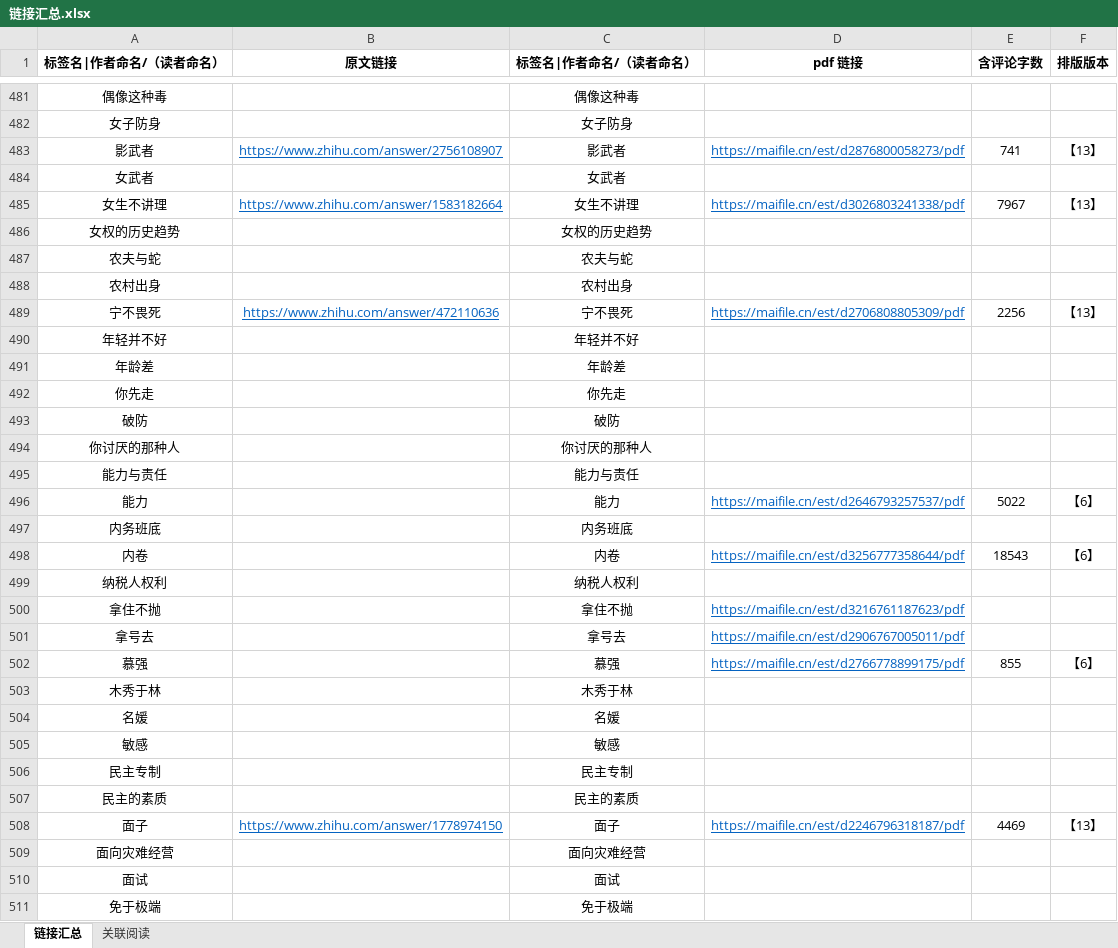
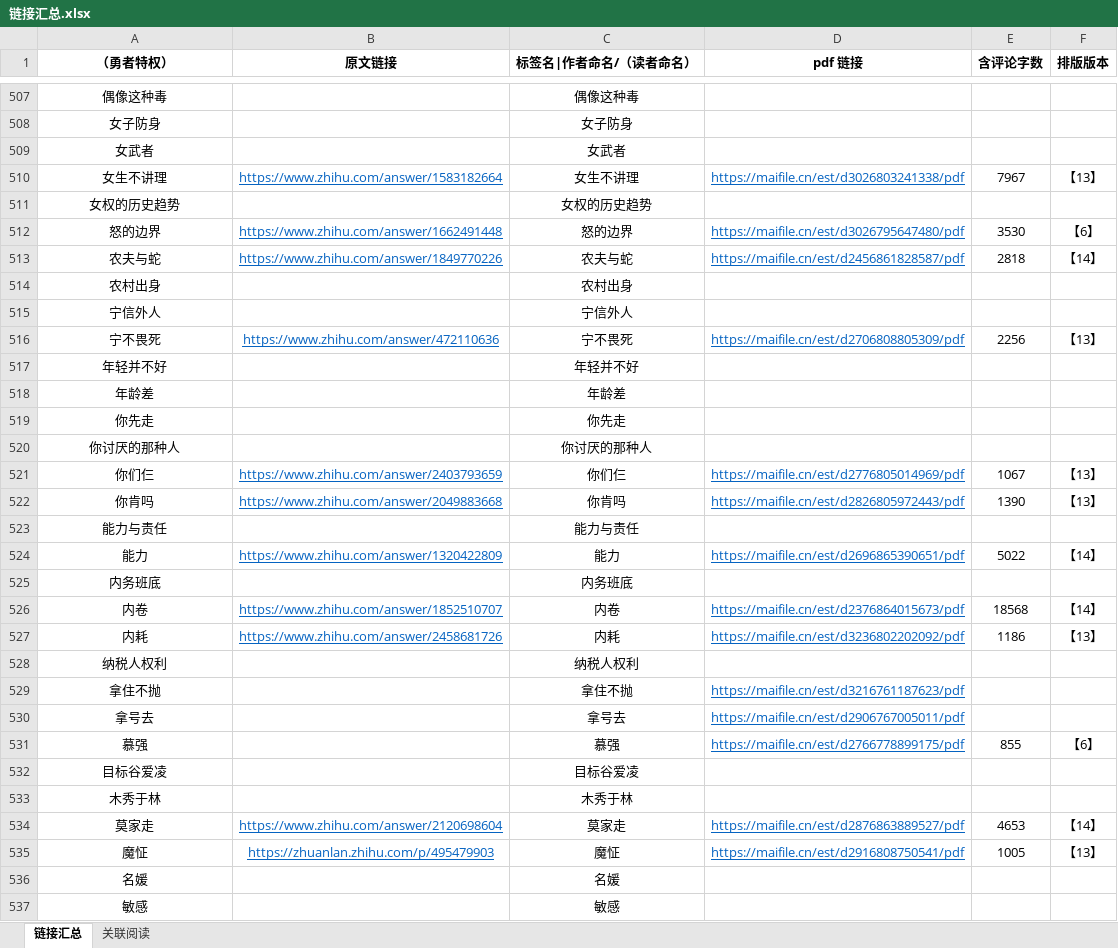
Before and after one commit to LKHRFUDI/Caritas-Learning, an Excel workbook: 链接汇总.xlsx, sheet 链接汇总, drawn as a sheet; only a part is shown, gaps mark what is left out; the shorter side is filled out with more unchanged rows; values as stored, in another font and other column widths than the file's, no borders; addresses are those after the commit; the diff covers the shown part only; the diff names each change by its address in the sheet, - before the commit and + after, or states it on an @@ line.

```diff
--- a/链接汇总.xlsx (sheet 链接汇总)
+++ b/链接汇总.xlsx (sheet 链接汇总)
-A1: 标签名|作者命名/（读者命名）
+A1: （勇者特权）
@@ row 483 moved to row 161: 影武者 @@
@@ row 122 moved to row 512: 怒的边界 @@
-B513 (原文链接): (empty)
+B513 (原文链接): https://www.zhihu.com/answer/1849770226
-D513 (pdf 链接): (empty)
+D513 (pdf 链接): https://maifile.cn/est/d2456861828587/pdf
-E513 (含评论字数): (empty)
+E513 (含评论字数): 2818
-F513 (排版版本): (empty)
+F513 (排版版本): 【14】
@@ row 738 moved to row 515: 宁信外人 @@
@@ row 493 moved to row 485: 破防 @@
@@ row 1203 moved to row 521: 你们仨 @@
@@ row 1205 moved to row 522: 你肯吗 @@
-B524 (原文链接): (empty)
+B524 (原文链接): https://www.zhihu.com/answer/1320422809
-D524 (pdf 链接): https://maifile.cn/est/d2646793257537/pdf
+D524 (pdf 链接): https://maifile.cn/est/d2696865390651/pdf
-F524 (排版版本): 【6】
+F524 (排版版本): 【14】
-B526 (原文链接): (empty)
+B526 (原文链接): https://www.zhihu.com/answer/1852510707
-D526 (pdf 链接): https://maifile.cn/est/d3256777358644/pdf
+D526 (pdf 链接): https://maifile.cn/est/d2376864015673/pdf
-E526 (含评论字数): 18543
+E526 (含评论字数): 18568
-F526 (排版版本): 【6】
+F526 (排版版本): 【14】
@@ row 613 moved to row 527: 内耗 @@
@@ row 541 moved to row 532: 目标谷爱凌 @@
+row 534: 莫家走 | https://www.zhihu.com/answer/2120698604 | 莫家走 | https://maifile.cn/est/d2876863889527/pdf | 4653 | 【14】
@@ row 1208 moved to row 535: 魔怔 @@
```
Also changed, not shown: 25 added rows, 14 removed rows, 206 moved rows and 139 edited cells elsewhere in this sheet, sheet 关联阅读, formulas that keep their value, 29 other files.
